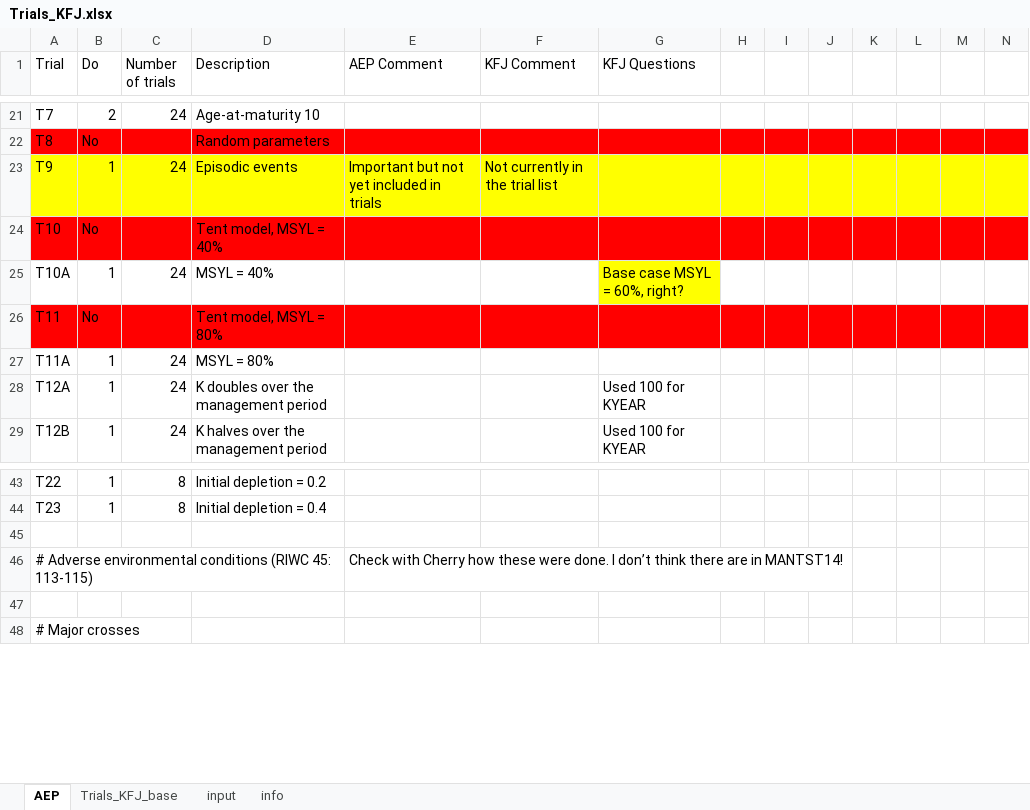
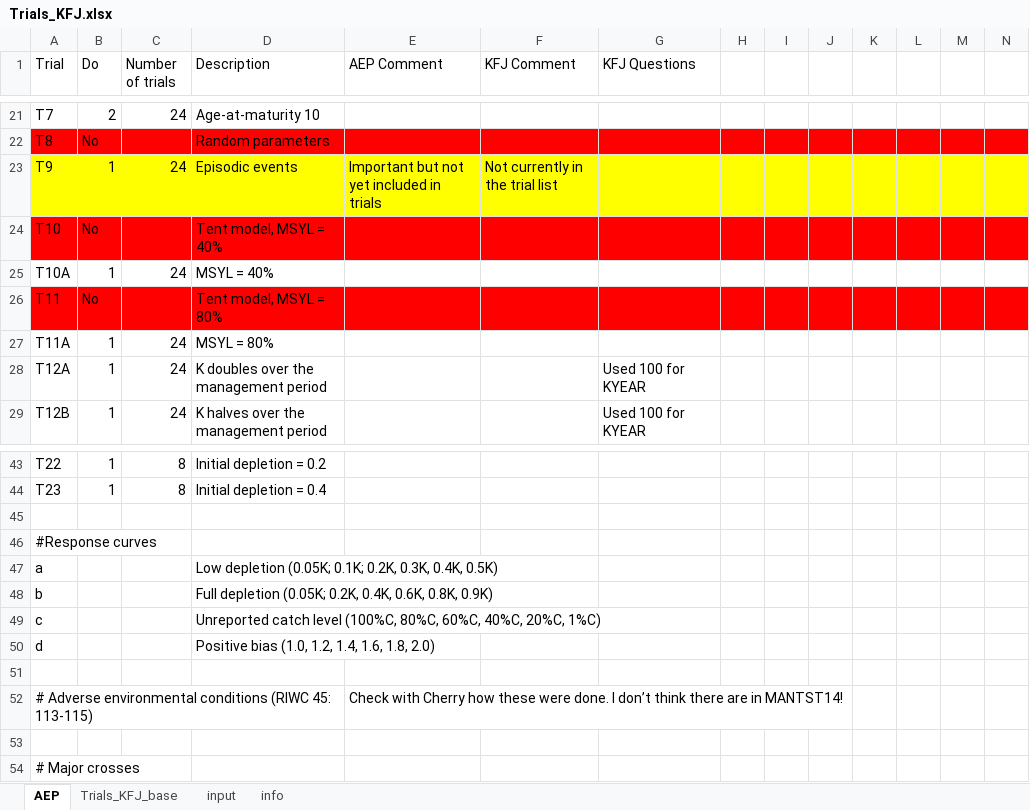
Before and after one commit to iagomosqueira/iwccla, an Excel workbook: Trials_KFJ.xlsx, sheet AEP, drawn as a sheet; only a part is shown, gaps mark what is left out; values as stored, in another font and other column widths than the file's, no borders; rows hold the shown columns only; the diff names each change by its address in the sheet, - before the commit and + after, or states it on an @@ line.

Commit message:
Add response curve and change names

```diff
--- a/Trials_KFJ.xlsx (sheet AEP)
+++ b/Trials_KFJ.xlsx (sheet AEP)
-G25 (KFJ Questions): Base case MSYL = 60%, right?
+G25 (KFJ Questions): (empty)
-G25 fill: #FFFF00
+G25 fill: none
+row 45: (empty)
+row 46: #Response curves
+row 47: a |  |  | Low depletion (0.05K; 0.1K; 0.2K, 0.3K, 0.4K, 0.5K)
+row 48: b |  |  | Full depletion (0.05K; 0.2K, 0.4K, 0.6K, 0.8K, 0.9K)
+row 49: c |  |  | Unreported catch level (100%C, 80%C, 60%C, 40%C, 20%C, 1%C)
+row 50: d |  |  | Positive bias (1.0, 1.2, 1.4, 1.6, 1.8, 2.0)
```
Also changed, not shown: sheet Trials_KFJ_base, sheet input, formulas that keep their value, hidden cells.
